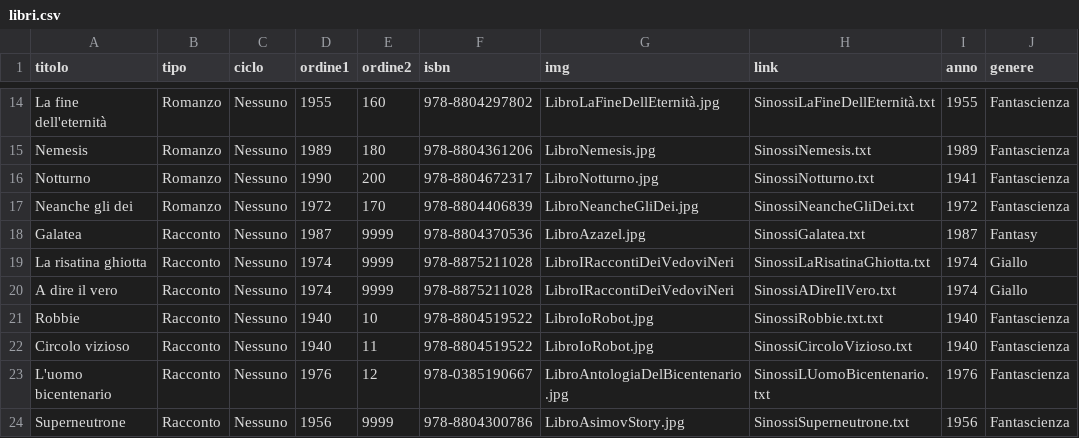
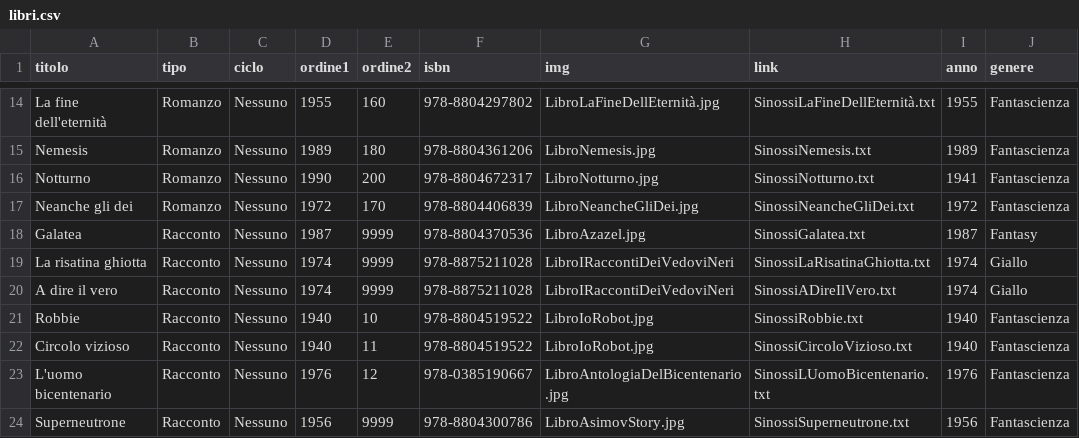
Before and after one commit to 151780/InformaticaUmanistica, a CSV file: data/libri.csv, drawn as a sheet; only a part is shown, gaps mark what is left out.

```diff
--- a/data/libri.csv
+++ b/data/libri.csv
@@ -20,3 +20,3 @@ La risatina ghiotta,Racconto,Nessuno,1974,9999, 978-8875211028,LibroIRaccontiDei
 A dire il vero,Racconto,Nessuno,1974,9999, 978-8875211028,LibroIRaccontiDeiVedoviNeri,SinossiADireIlVero.txt,1974,Giallo
-Robbie,Racconto,Nessuno,1940,10,978-8804519522,LibroIoRobot.jpg,SinossiRobbie.txt.txt,1940,Fantascienza
+Robbie,Racconto,Nessuno,1940,10,978-8804519522,LibroIoRobot.jpg,SinossiRobbie.txt,1940,Fantascienza
 Circolo vizioso,Racconto,Nessuno,1940,11,978-8804519522,LibroIoRobot.jpg,SinossiCircoloVizioso.txt,1940,Fantascienza
```
